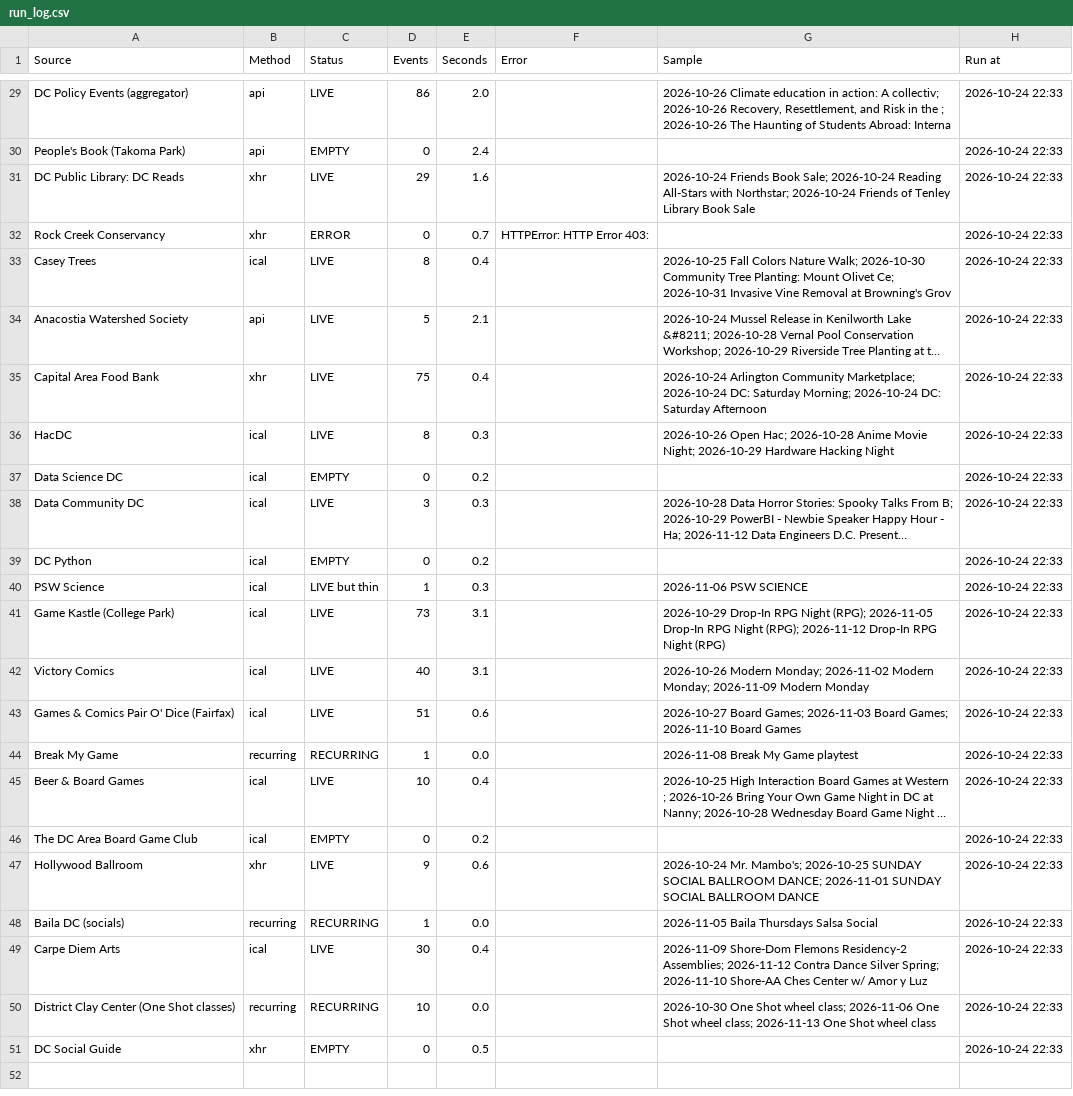
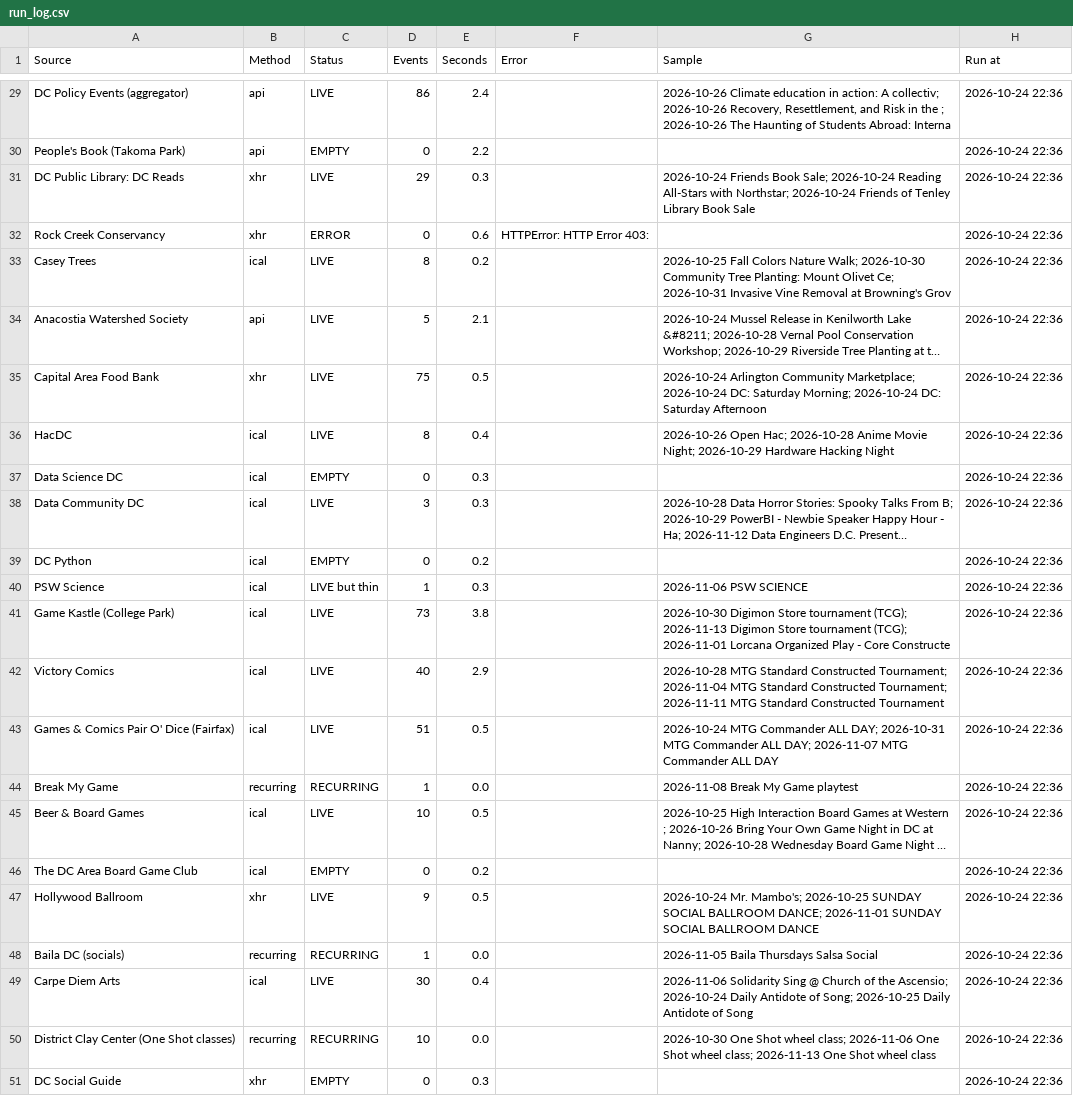
Before and after one commit to emanstof-png/event-feed, a CSV file: run_log.csv, drawn as a sheet; only a part is shown, gaps mark what is left out; long unchanged cells end in …; the diff covers the shown part only; the diff names each change by its address in the sheet, - before the commit and + after, or states it on an @@ line.

```diff
--- a/run_log.csv
+++ b/run_log.csv
-E29 (Seconds): 2.0
+E29 (Seconds): 2.4
-H29:H51 (Run at): 2026-10-24 22:33
+H29:H51 (Run at): 2026-10-24 22:36
-E30 (Seconds): 2.4
+E30 (Seconds): 2.2
-E31 (Seconds): 1.6
+E31 (Seconds): 0.3
-E32 (Seconds): 0.7
+E32 (Seconds): 0.6
-E33 (Seconds): 0.4
+E33 (Seconds): 0.2
-E35 (Seconds): 0.4
+E35 (Seconds): 0.5
-E36 (Seconds): 0.3
+E36 (Seconds): 0.4
-E37 (Seconds): 0.2
+E37 (Seconds): 0.3
-E41 (Seconds): 3.1
+E41 (Seconds): 3.8
-G41 (Sample): 2026-10-29 Drop-In RPG Night (RPG); 2026-11-05 Drop-In RPG Night (RPG); 2026-11-12 Drop-In RPG Night (RPG)
+G41 (Sample): 2026-10-30 Digimon Store tournament (TCG); 2026-11-13 Digimon Store tournament (TCG); 2026-11-01 Lorcana Organized Play - Core Constructe
-E42 (Seconds): 3.1
+E42 (Seconds): 2.9
-G42 (Sample): 2026-10-26 Modern Monday; 2026-11-02 Modern Monday; 2026-11-09 Modern Monday
+G42 (Sample): 2026-10-28 MTG Standard Constructed Tournament; 2026-11-04 MTG Standard Constructed Tournament; 2026-11-11 MTG Standard Constructed Tournament
-E43 (Seconds): 0.6
+E43 (Seconds): 0.5
-G43 (Sample): 2026-10-27 Board Games; 2026-11-03 Board Games; 2026-11-10 Board Games
+G43 (Sample): 2026-10-24 MTG Commander ALL DAY; 2026-10-31 MTG Commander ALL DAY; 2026-11-07 MTG Commander ALL DAY
-E45 (Seconds): 0.4
+E45 (Seconds): 0.5
-E47 (Seconds): 0.6
+E47 (Seconds): 0.5
-G49 (Sample): 2026-11-09 Shore-Dom Flemons Residency-2 Assemblies; 2026-11-12 Contra Dance Silver Spring; 2026-11-10 Shore-AA Ches Center w/ Amor y Luz
+G49 (Sample): 2026-11-06 Solidarity Sing @ Church of the Ascensio; 2026-10-24 Daily Antidote of Song; 2026-10-25 Daily Antidote of Song
-E51 (Seconds): 0.5
+E51 (Seconds): 0.3
```
Also changed, not shown: 44 edited cells elsewhere in this file, feed_desc.csv, feed_test.csv.
